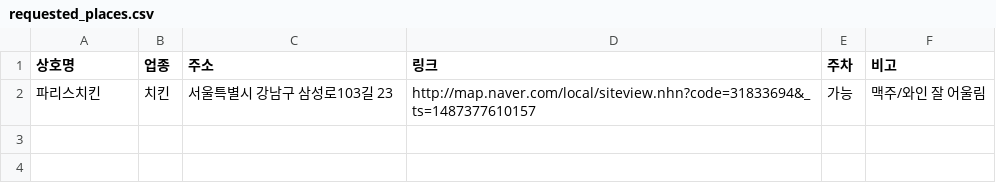
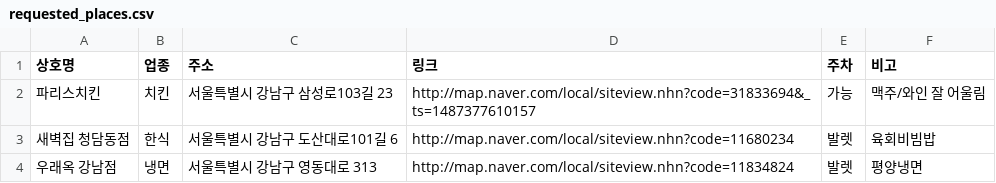
Before and after one commit to yoon-gu/gourmet, a CSV file: requested_places.csv, drawn as a sheet.

Commit message:
Update requested_places.csv

```diff
--- a/requested_places.csv
+++ b/requested_places.csv
@@ -2 +2,3 @@
 파리스치킨,치킨,서울특별시 강남구 삼성로103길 23,http://map.naver.com/local/siteview.nhn?code=31833694&_ts=1487377610157,가능,맥주/와인 잘 어울림
+새벽집 청담동점,한식,서울특별시 강남구 도산대로101길 6,http://map.naver.com/local/siteview.nhn?code=11680234,발렛,육회비빔밥
+우래옥 강남점,냉면,서울특별시 강남구 영동대로 313,http://map.naver.com/local/siteview.nhn?code=11834824,발렛,평양냉면
```
